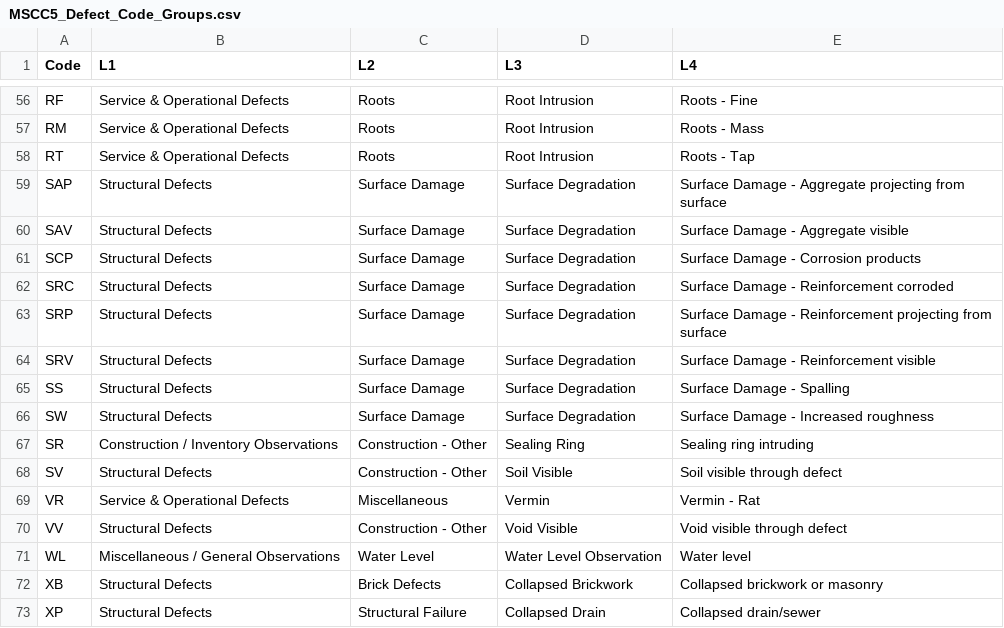
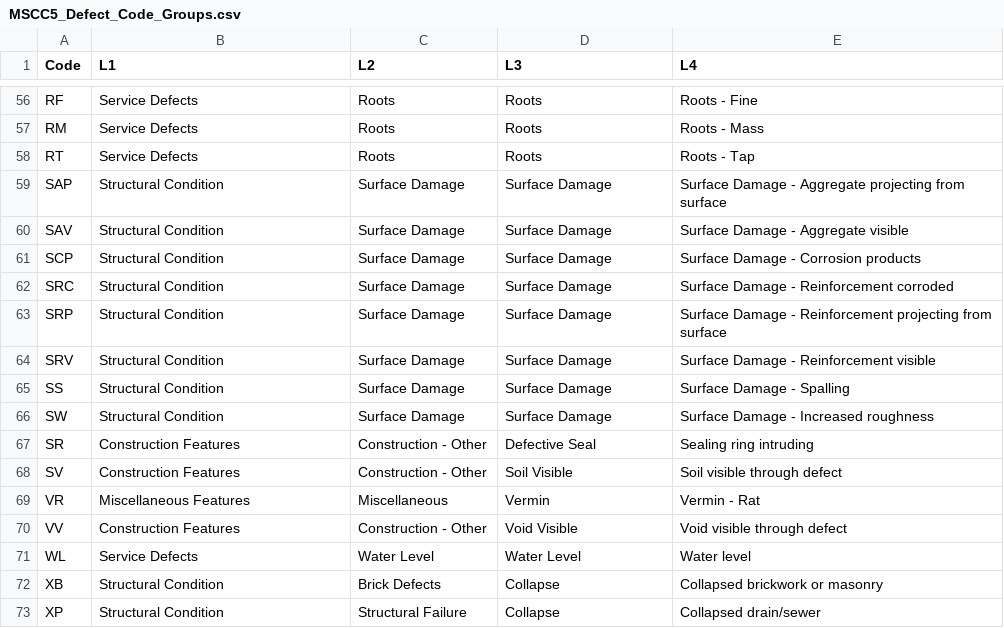
Before and after one commit to alexgeorge13/WRc-Dataset-Analysis, a CSV file: data/metadata/MSCC5_Defect_Code_Groups.csv, drawn as a sheet; only a part is shown, gaps mark what is left out; the diff covers the shown part only; the diff names each change by its address in the sheet, - before the commit and + after, or states it on an @@ line.

```diff
--- a/data/metadata/MSCC5_Defect_Code_Groups.csv
+++ b/data/metadata/MSCC5_Defect_Code_Groups.csv
-B56:B58 (L1): Service & Operational Defects
+B56:B58 (L1): Service Defects
-D56:D58 (L3): Root Intrusion
+D56:D58 (L3): Roots
-B59:B66 (L1): Structural Defects
+B59:B66 (L1): Structural Condition
-D59:D66 (L3): Surface Degradation
+D59:D66 (L3): Surface Damage
-B67 (L1): Construction / Inventory Observations
+B67 (L1): Construction Features
-D67 (L3): Sealing Ring
+D67 (L3): Defective Seal
-B68 (L1): Structural Defects
+B68 (L1): Construction Features
-B69 (L1): Service & Operational Defects
+B69 (L1): Miscellaneous Features
-B70 (L1): Structural Defects
+B70 (L1): Construction Features
-B71 (L1): Miscellaneous / General Observations
+B71 (L1): Service Defects
-D71 (L3): Water Level Observation
+D71 (L3): Water Level
-B72:B73 (L1): Structural Defects
+B72:B73 (L1): Structural Condition
-D72 (L3): Collapsed Brickwork
+D72 (L3): Collapse
-D73 (L3): Collapsed Drain
+D73 (L3): Collapse
```
Also changed, not shown: 95 edited cells elsewhere in this file, 4 other files.
